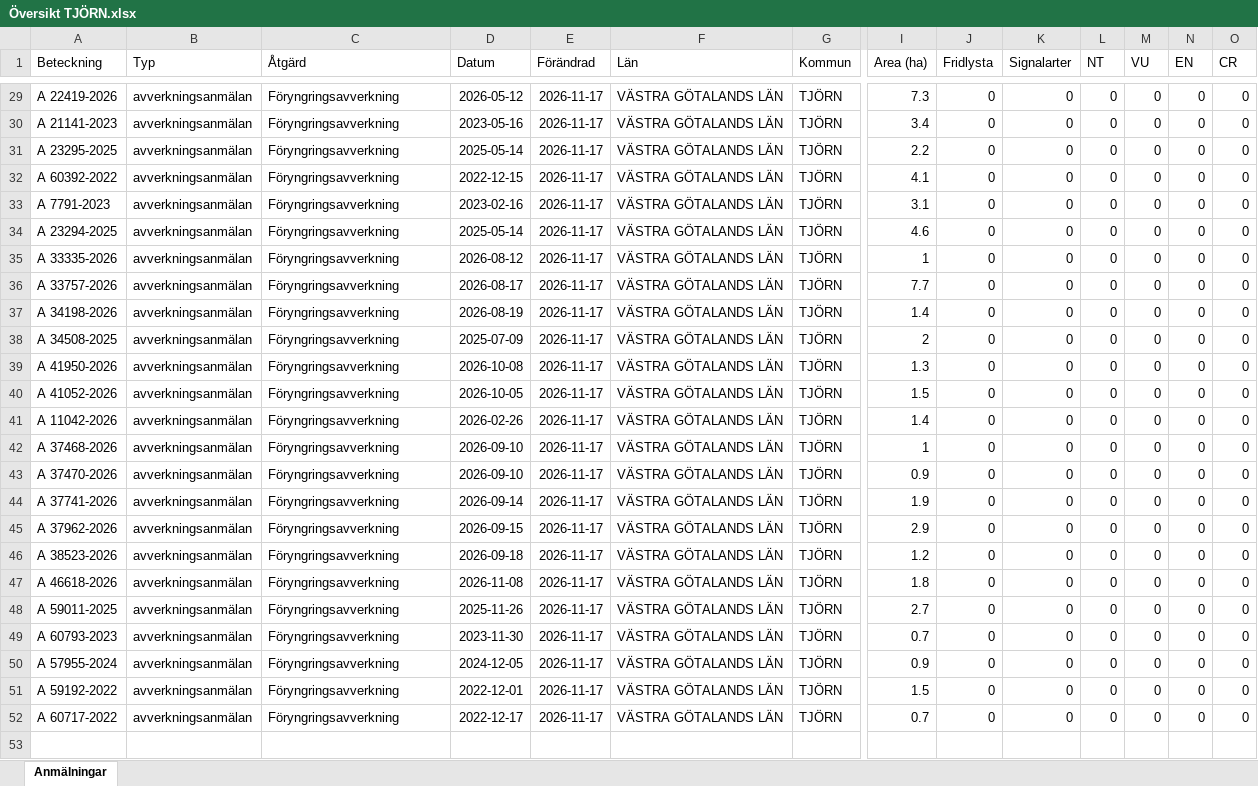
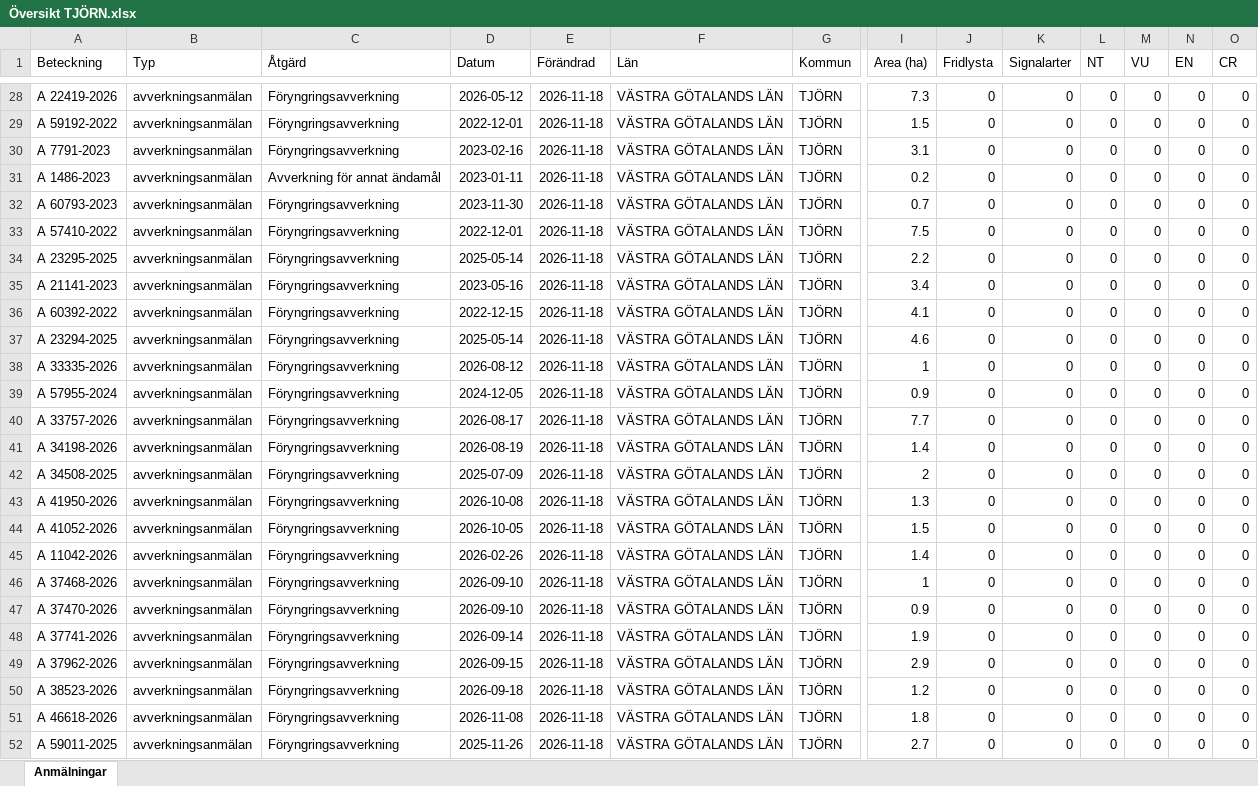
Before and after one commit to klasma/Logging_1419, an Excel workbook: Översikt TJÖRN.xlsx, sheet Anmälningar, drawn as a sheet; only a part is shown, gaps mark what is left out; values as stored, in another font and other column widths than the file's, no borders; removed rows and columns are numbered as before the commit, all else as after; rows hold the shown columns only; the diff covers the shown part only; the diff names each change by its address in the sheet, - before the commit and + after, or states it on an @@ line.

```diff
--- a/Översikt TJÖRN.xlsx (sheet Anmälningar)
+++ b/Översikt TJÖRN.xlsx (sheet Anmälningar)
-E28 (Förändrad): 2026-11-17
+E28 (Förändrad): 2026-11-18
+row 29: A 59192-2022 | avverkningsanmälan | Föryngringsavverkning | 2022-12-01 | 2026-11-18 | VÄSTRA GÖTALANDS LÄN | TJÖRN | 1.5 | 0 | 0 | 0 | 0 | 0 | 0
-A30 (Beteckning): A 21141-2023
+A30 (Beteckning): A 7791-2023
-D30 (Datum): 2023-05-16
+D30 (Datum): 2023-02-16
-E30 (Förändrad): 2026-11-17
+E30 (Förändrad): 2026-11-18
-I30 (Area (ha)): 3.4
+I30 (Area (ha)): 3.1
+row 31: A 1486-2023 | avverkningsanmälan | Avverkning för annat ändamål | 2023-01-11 | 2026-11-18 | VÄSTRA GÖTALANDS LÄN | TJÖRN | 0.2 | 0 | 0 | 0 | 0 | 0 | 0
+row 32: A 60793-2023 | avverkningsanmälan | Föryngringsavverkning | 2023-11-30 | 2026-11-18 | VÄSTRA GÖTALANDS LÄN | TJÖRN | 0.7 | 0 | 0 | 0 | 0 | 0 | 0
+row 33: A 57410-2022 | avverkningsanmälan | Föryngringsavverkning | 2022-12-01 | 2026-11-18 | VÄSTRA GÖTALANDS LÄN | TJÖRN | 7.5 | 0 | 0 | 0 | 0 | 0 | 0
-E34 (Förändrad): 2026-11-17
+E34 (Förändrad): 2026-11-18
+row 35: A 21141-2023 | avverkningsanmälan | Föryngringsavverkning | 2023-05-16 | 2026-11-18 | VÄSTRA GÖTALANDS LÄN | TJÖRN | 3.4 | 0 | 0 | 0 | 0 | 0 | 0
-E36 (Förändrad): 2026-11-17
+E36 (Förändrad): 2026-11-18
-row 33: A 7791-2023 | avverkningsanmälan | Föryngringsavverkning | 2023-02-16 | 2026-11-17 | VÄSTRA GÖTALANDS LÄN | TJÖRN | 3.1 | 0 | 0 | 0 | 0 | 0 | 0
-E37:E38 (Förändrad): 2026-11-17
+E37:E38 (Förändrad): 2026-11-18
+row 39: A 57955-2024 | avverkningsanmälan | Föryngringsavverkning | 2024-12-05 | 2026-11-18 | VÄSTRA GÖTALANDS LÄN | TJÖRN | 0.9 | 0 | 0 | 0 | 0 | 0 | 0
-E40:E52 (Förändrad): 2026-11-17
+E40:E52 (Förändrad): 2026-11-18
-row 49: A 60793-2023 | avverkningsanmälan | Föryngringsavverkning | 2023-11-30 | 2026-11-17 | VÄSTRA GÖTALANDS LÄN | TJÖRN | 0.7 | 0 | 0 | 0 | 0 | 0 | 0
-row 50: A 57955-2024 | avverkningsanmälan | Föryngringsavverkning | 2024-12-05 | 2026-11-17 | VÄSTRA GÖTALANDS LÄN | TJÖRN | 0.9 | 0 | 0 | 0 | 0 | 0 | 0
-row 51: A 59192-2022 | avverkningsanmälan | Föryngringsavverkning | 2022-12-01 | 2026-11-17 | VÄSTRA GÖTALANDS LÄN | TJÖRN | 1.5 | 0 | 0 | 0 | 0 | 0 | 0
-row 52: A 60717-2022 | avverkningsanmälan | Föryngringsavverkning | 2022-12-17 | 2026-11-17 | VÄSTRA GÖTALANDS LÄN | TJÖRN | 0.7 | 0 | 0 | 0 | 0 | 0 | 0
```
Also changed, not shown: 5 added rows, 6 removed rows and 28 edited cells elsewhere in this sheet, artfynd/A 10354-2026 artfynd.xlsx, artfynd/A 11240-2026 artfynd.xlsx, 46 other files.
